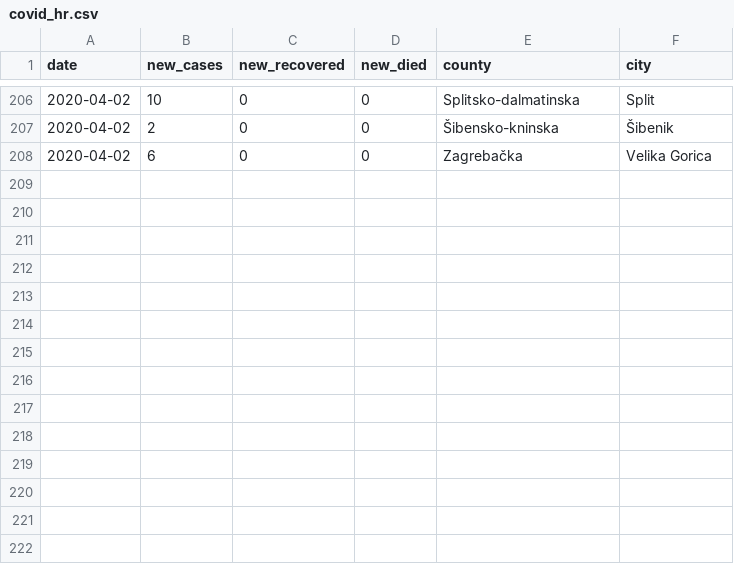
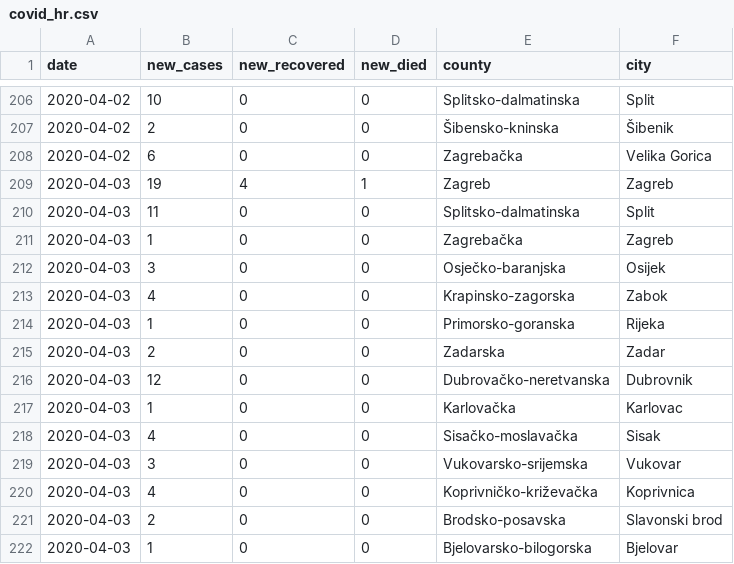
Before and after one commit to tonivrbic/covid-19-croatia, a CSV file: covid_hr.csv, drawn as a sheet; only a part is shown, gaps mark what is left out; the diff names each change by its address in the sheet, - before the commit and + after, or states it on an @@ line.

```diff
--- a/covid_hr.csv
+++ b/covid_hr.csv
+row 209: 2020-04-03 | 19 | 4 | 1 | Zagreb | Zagreb
+row 210: 2020-04-03 | 11 | 0 | 0 | Splitsko-dalmatinska | Split
+row 211: 2020-04-03 | 1 | 0 | 0 | Zagrebačka | Zagreb
+row 212: 2020-04-03 | 3 | 0 | 0 | Osječko-baranjska | Osijek
+row 213: 2020-04-03 | 4 | 0 | 0 | Krapinsko-zagorska | Zabok
+row 214: 2020-04-03 | 1 | 0 | 0 | Primorsko-goranska | Rijeka
+row 215: 2020-04-03 | 2 | 0 | 0 | Zadarska | Zadar
+row 216: 2020-04-03 | 12 | 0 | 0 | Dubrovačko-neretvanska | Dubrovnik
+row 217: 2020-04-03 | 1 | 0 | 0 | Karlovačka | Karlovac
+row 218: 2020-04-03 | 4 | 0 | 0 | Sisačko-moslavačka | Sisak
+row 219: 2020-04-03 | 3 | 0 | 0 | Vukovarsko-srijemska | Vukovar
+row 220: 2020-04-03 | 4 | 0 | 0 | Koprivničko-križevačka | Koprivnica
+row 221: 2020-04-03 | 2 | 0 | 0 | Brodsko-posavska | Slavonski brod
+row 222: 2020-04-03 | 1 | 0 | 0 | Bjelovarsko-bilogorska | Bjelovar
```
Also changed, not shown: generated/cases_cumulative.csv, generated/cases_per_city.csv, 8 other files.
